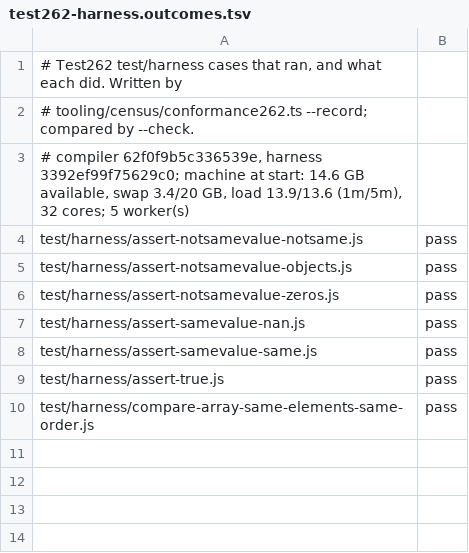
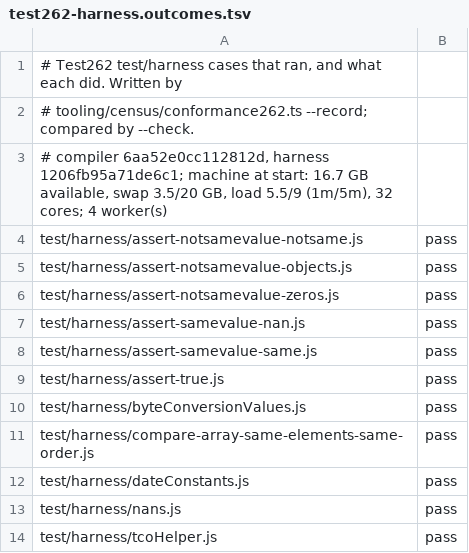
Before and after one commit to AkisArou/nts, a TSV file: tooling/census/test262-harness.outcomes.tsv, drawn as a sheet.

```diff
--- a/tooling/census/test262-harness.outcomes.tsv
+++ b/tooling/census/test262-harness.outcomes.tsv
@@ -2,3 +2,3 @@
 # tooling/census/conformance262.ts --record; compared by --check.
-# compiler 62f0f9b5c336539e, harness 3392ef99f75629c0; machine at start: 14.6 GB available, swap 3.4/20 GB, load 13.9/13.6 (1m/5m), 32 cores; 5 worker(s)
+# compiler 6aa52e0cc112812d, harness 1206fb95a71de6c1; machine at start: 16.7 GB available, swap 3.5/20 GB, load 5.5/9 (1m/5m), 32 cores; 4 worker(s)
 test/harness/assert-notsamevalue-notsame.js	pass	
@@ -9,2 +9,6 @@ test/harness/assert-samevalue-same.js	pass
 test/harness/assert-true.js	pass	
+test/harness/byteConversionValues.js	pass	
 test/harness/compare-array-same-elements-same-order.js	pass	
+test/harness/dateConstants.js	pass	
+test/harness/nans.js	pass	
+test/harness/tcoHelper.js	pass	
```
Also changed, not shown: tooling/census/test262-annexb.outcomes.tsv, tooling/census/test262-builtins.outcomes.tsv, 4 other files.
